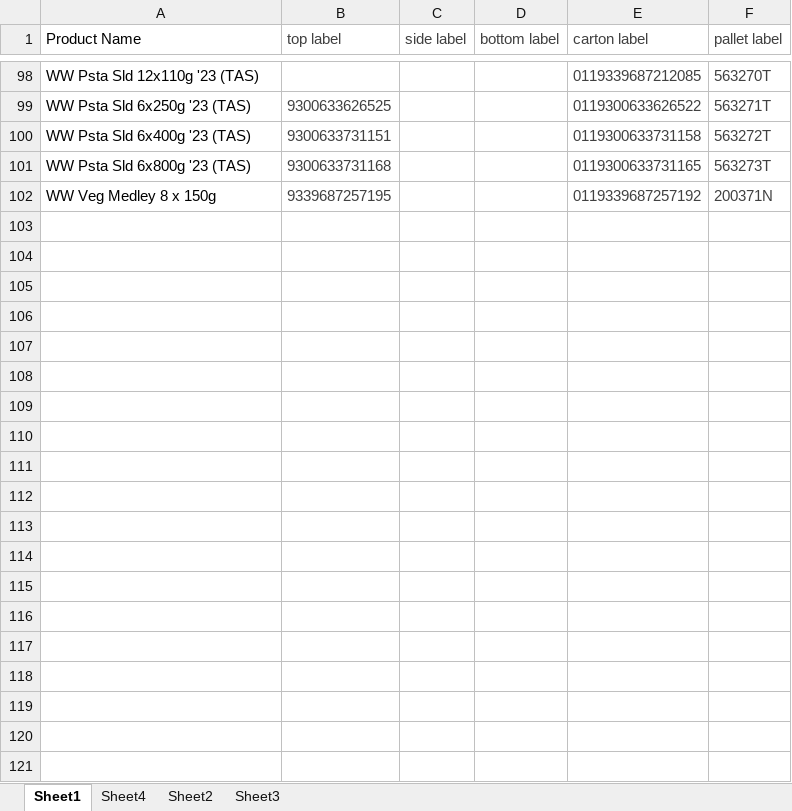
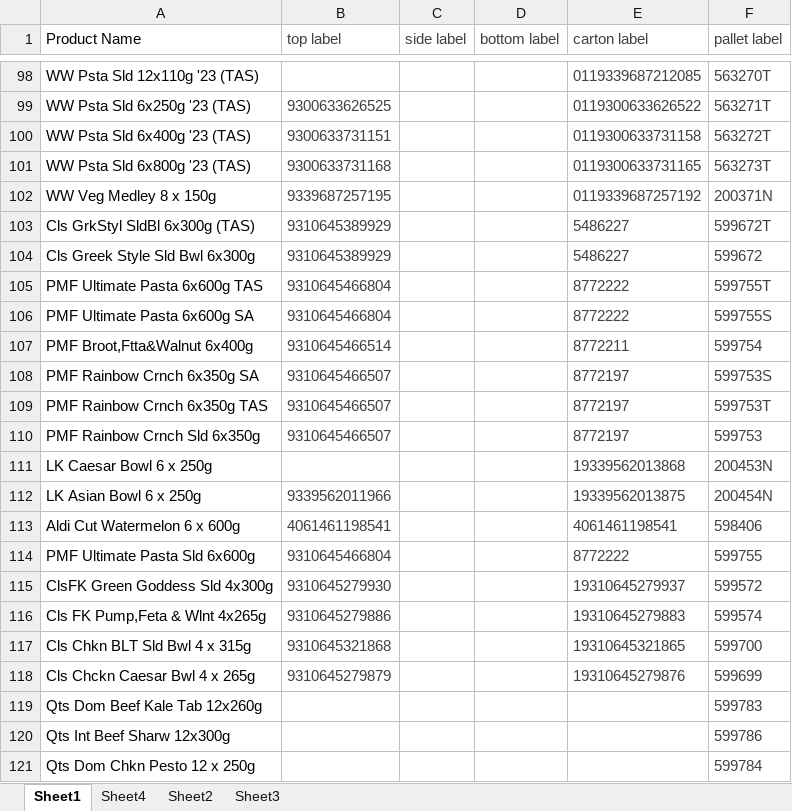
Before and after one commit to arkuka/PMF_Label_Check, an Excel workbook: label_library.xlsx, sheet Sheet1, drawn as a sheet; only a part is shown, gaps mark what is left out; values as stored, in another font and other column widths than the file's, no borders; conditional formats not drawn; the diff covers the shown part only; the diff names each change by its address in the sheet, - before the commit and + after, or states it on an @@ line.

Commit message:
Add files via upload

```diff
--- a/label_library.xlsx (sheet Sheet1)
+++ b/label_library.xlsx (sheet Sheet1)
+row 103: Cls GrkStyl SldBl 6x300g (TAS) | 9310645389929 |  |  | 5486227 | 599672T
+row 104: Cls Greek Style Sld Bwl 6x300g | 9310645389929 |  |  | 5486227 | 599672
+row 105: PMF Ultimate Pasta 6x600g TAS | 9310645466804 |  |  | 8772222 | 599755T
+row 106: PMF Ultimate Pasta 6x600g SA | 9310645466804 |  |  | 8772222 | 599755S
+row 107: PMF Broot,Ftta&Walnut 6x400g | 9310645466514 |  |  | 8772211 | 599754
+row 108: PMF Rainbow Crnch 6x350g SA | 9310645466507 |  |  | 8772197 | 599753S
+row 109: PMF Rainbow Crnch 6x350g TAS | 9310645466507 |  |  | 8772197 | 599753T
+row 110: PMF Rainbow Crnch Sld 6x350g | 9310645466507 |  |  | 8772197 | 599753
+row 111: LK Caesar Bowl 6 x 250g |  |  |  | 19339562013868 | 200453N
+row 112: LK Asian Bowl 6 x 250g | 9339562011966 |  |  | 19339562013875 | 200454N
+row 113: Aldi Cut Watermelon 6 x 600g | 4061461198541 |  |  | 4061461198541 | 598406
+row 114: PMF Ultimate Pasta Sld 6x600g | 9310645466804 |  |  | 8772222 | 599755
+row 115: ClsFK Green Goddess Sld 4x300g | 9310645279930 |  |  | 19310645279937 | 599572
+row 116: Cls FK Pump,Feta & Wlnt 4x265g | 9310645279886 |  |  | 19310645279883 | 599574
+row 117: Cls Chkn BLT Sld Bwl 4 x 315g | 9310645321868 |  |  | 19310645321865 | 599700
+row 118: Cls Chckn Caesar Bwl 4 x 265g | 9310645279879 |  |  | 19310645279876 | 599699
+row 119: Qts Dom Beef Kale Tab 12x260g |  |  |  |  | 599783
+row 120: Qts Int Beef Sharw 12x300g |  |  |  |  | 599786
+row 121: Qts Dom Chkn Pesto 12 x 250g |  |  |  |  | 599784
```
Also changed, not shown: 34 added rows elsewhere in this sheet.
